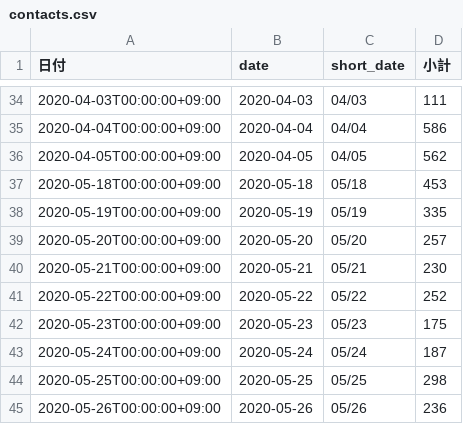
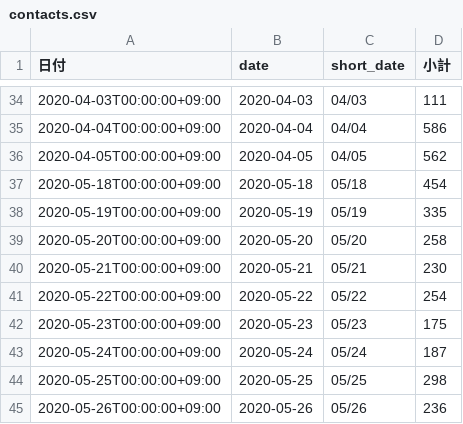
Before and after one commit to tatsuya1970/covid19scraping, a CSV file: contacts.csv, drawn as a sheet; only a part is shown, gaps mark what is left out.

```diff
--- a/contacts.csv
+++ b/contacts.csv
@@ -36,7 +36,7 @@
 2020-04-05T00:00:00+09:00,2020-04-05,04/05,562
-2020-05-18T00:00:00+09:00,2020-05-18,05/18,453
+2020-05-18T00:00:00+09:00,2020-05-18,05/18,454
 2020-05-19T00:00:00+09:00,2020-05-19,05/19,335
-2020-05-20T00:00:00+09:00,2020-05-20,05/20,257
+2020-05-20T00:00:00+09:00,2020-05-20,05/20,258
 2020-05-21T00:00:00+09:00,2020-05-21,05/21,230
-2020-05-22T00:00:00+09:00,2020-05-22,05/22,252
+2020-05-22T00:00:00+09:00,2020-05-22,05/22,254
 2020-05-23T00:00:00+09:00,2020-05-23,05/23,175
```
Also changed, not shown: 1 other file.
